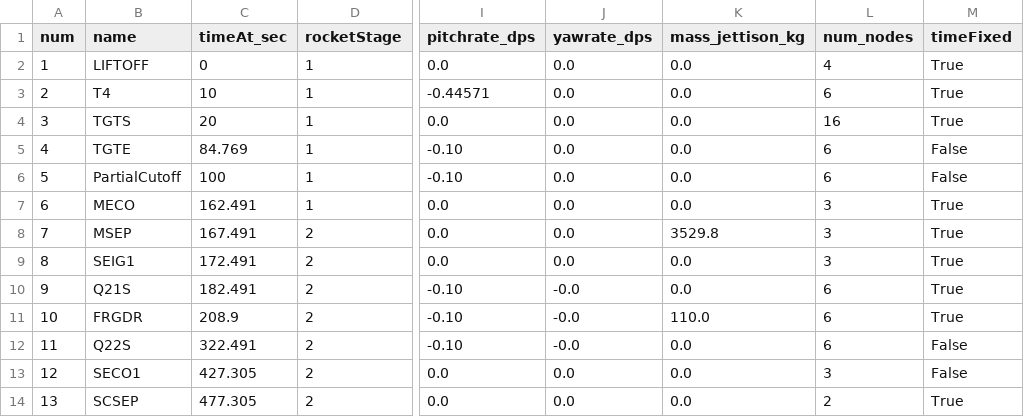
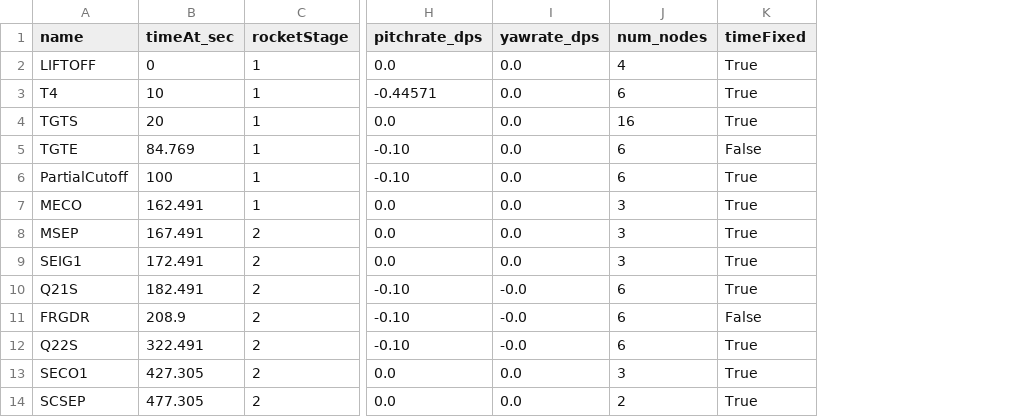
Before and after one commit to istellartech/GELATO, a CSV file: Zero-east-events.csv, drawn as a sheet; only a part is shown, gaps mark what is left out; removed rows and columns are numbered as before the commit, all else as after; the diff names each change by its address in the sheet, - before the commit and + after, or states it on an @@ line.

Commit message:
change jettison mass input format

```diff
--- a/Zero-east-events.csv
+++ b/Zero-east-events.csv
-column A (num), rows 2-14: 1 | 2 | 3 | 4 | 5 | 6 | 7 | 8 | 9 | 10 | 11 | 12 | 13
-column K (mass_jettison_kg), rows 2-14: 0.0 | 0.0 | 0.0 | 0.0 | 0.0 | 0.0 | 3529.8 | 0.0 | 0.0 | 110.0 | 0.0 | 0.0 | 0.0
-K6 (timeFixed): False
+K6 (timeFixed): True
-K11 (timeFixed): True
+K11 (timeFixed): False
-K12:K13 (timeFixed): False
+K12:K13 (timeFixed): True
```
Also changed, not shown: 2 other files.
